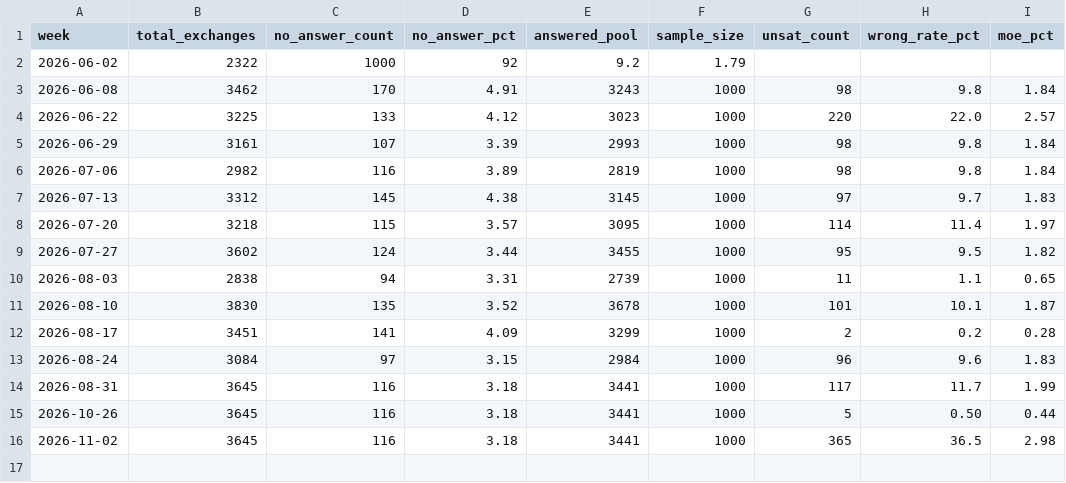
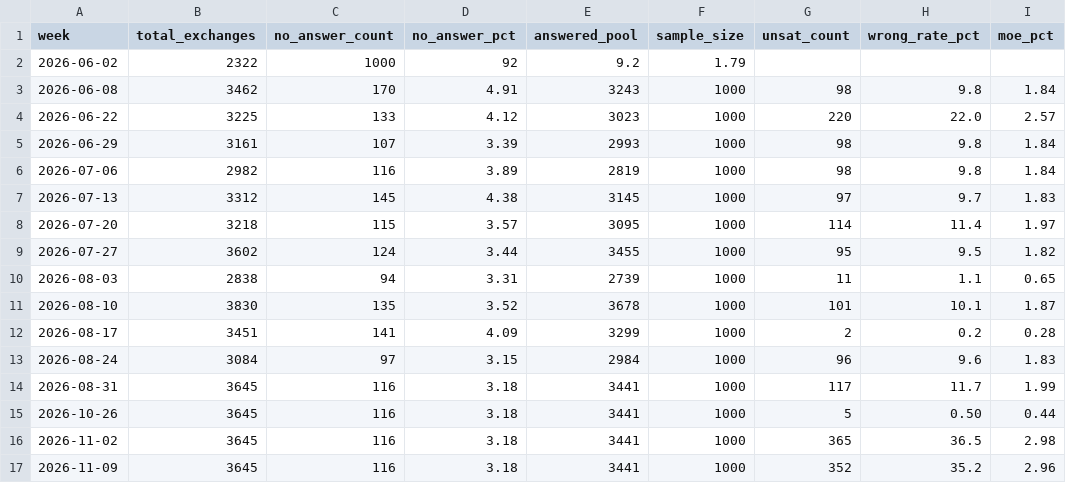
Before and after one commit to vertika9/Cureskin_unpaid_user_bot, a CSV file: output/trend.csv, drawn as a sheet; the diff names each change by its address in the sheet, - before the commit and + after, or states it on an @@ line.

```diff
--- a/output/trend.csv
+++ b/output/trend.csv
+row 17: 2026-11-09 | 3645 | 116 | 3.18 | 3441 | 1000 | 352 | 35.2 | 2.96
```
Also changed, not shown: 2 other files.
